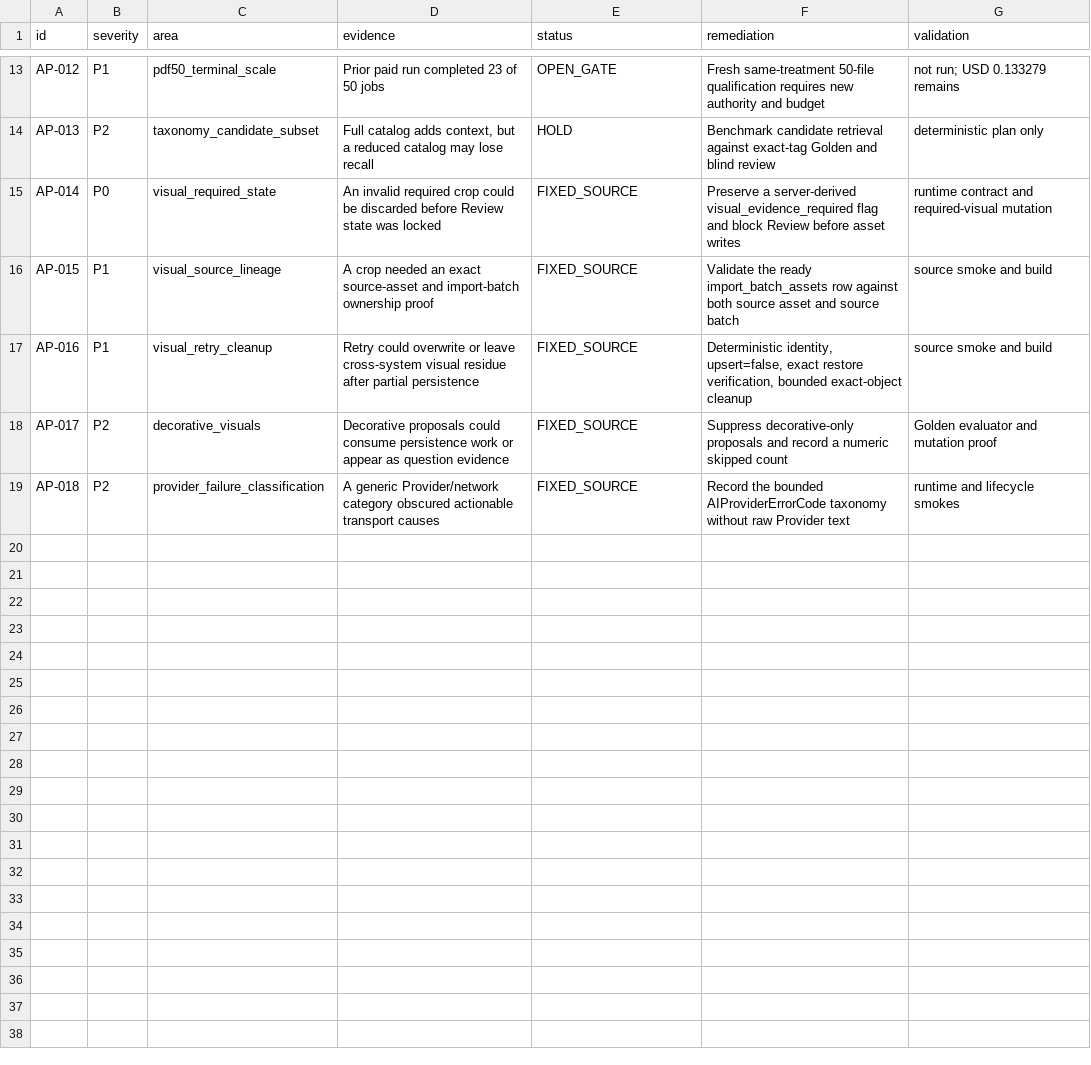
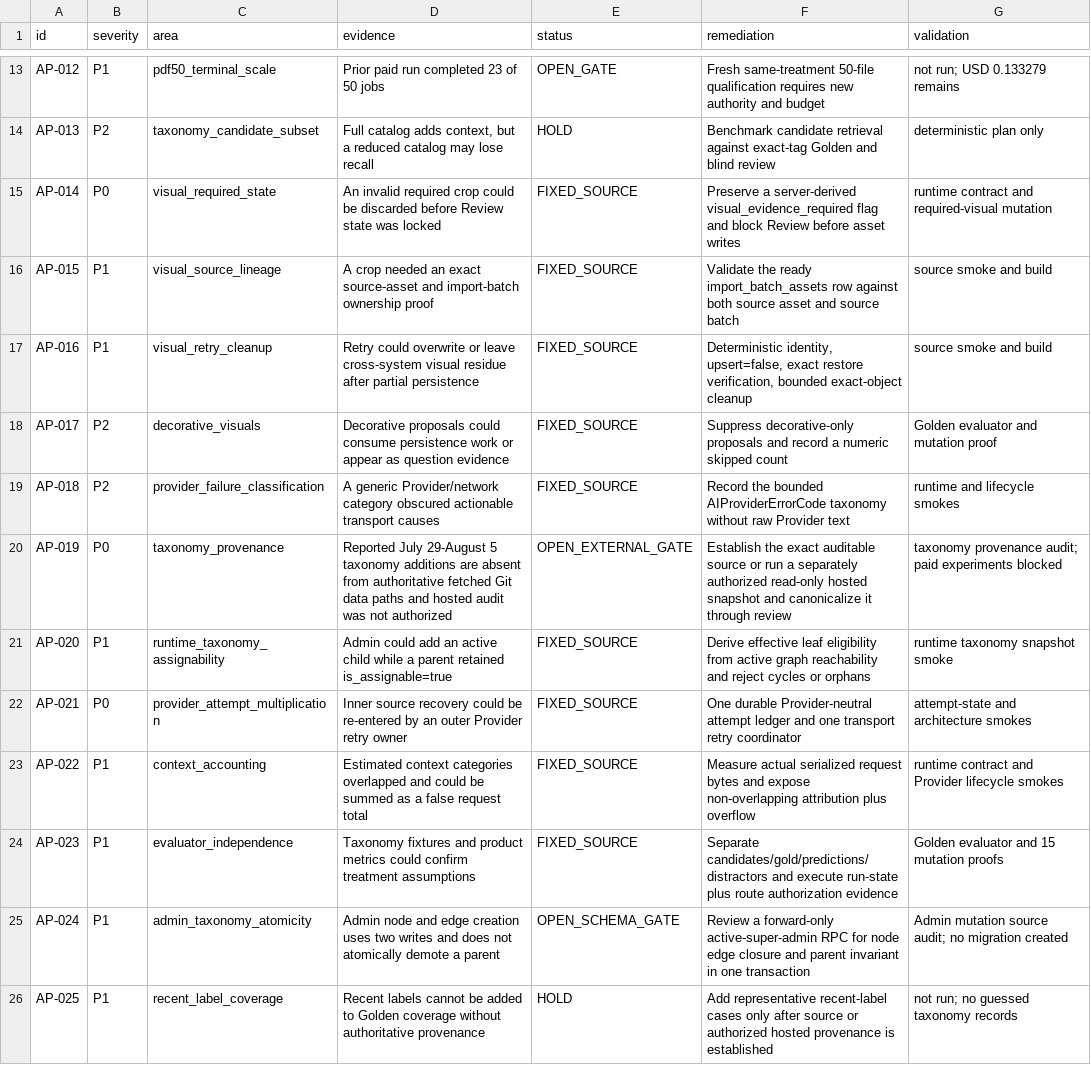
Before and after one commit to ranc-boop/Uniquack, a CSV file: docs/architecture/ai-parsing-system-defect-register.csv, drawn as a sheet; only a part is shown, gaps mark what is left out.

Commit message:
Repair AI parsing taxonomy and attempt contracts

```diff
--- a/docs/architecture/ai-parsing-system-defect-register.csv
+++ b/docs/architecture/ai-parsing-system-defect-register.csv
@@ -19 +19,8 @@ AP-017,P2,decorative_visuals,"Decorative proposals could consume persistence wor
 AP-018,P2,provider_failure_classification,"A generic Provider/network category obscured actionable transport causes",FIXED_SOURCE,"Record the bounded AIProviderErrorCode taxonomy without raw Provider text",runtime and lifecycle smokes
+AP-019,P0,taxonomy_provenance,"Reported July 29-August 5 taxonomy additions are absent from authoritative fetched Git data paths and hosted audit was not authorized",OPEN_EXTERNAL_GATE,"Establish the exact auditable source or run a separately authorized read-only hosted snapshot and canonicalize it through review",taxonomy provenance audit; paid experiments blocked
+AP-020,P1,runtime_taxonomy_assignability,"Admin could add an active child while a parent retained is_assignable=true",FIXED_SOURCE,"Derive effective leaf eligibility from active graph reachability and reject cycles or orphans",runtime taxonomy snapshot smoke
+AP-021,P0,provider_attempt_multiplication,"Inner source recovery could be re-entered by an outer Provider retry owner",FIXED_SOURCE,"One durable Provider-neutral attempt ledger and one transport retry coordinator",attempt-state and architecture smokes
+AP-022,P1,context_accounting,"Estimated context categories overlapped and could be summed as a false request total",FIXED_SOURCE,"Measure actual serialized request bytes and expose non-overlapping attribution plus overflow",runtime contract and Provider lifecycle smokes
+AP-023,P1,evaluator_independence,"Taxonomy fixtures and product metrics could confirm treatment assumptions",FIXED_SOURCE,"Separate candidates/gold/predictions/distractors and execute run-state plus route authorization evidence",Golden evaluator and 15 mutation proofs
+AP-024,P1,admin_taxonomy_atomicity,"Admin node and edge creation uses two writes and does not atomically demote a parent",OPEN_SCHEMA_GATE,"Review a forward-only active-super-admin RPC for node edge closure and parent invariant in one transaction",Admin mutation source audit; no migration created
+AP-025,P1,recent_label_coverage,"Recent labels cannot be added to Golden coverage without authoritative provenance",HOLD,"Add representative recent-label cases only after source or authorized hosted provenance is established",not run; no guessed taxonomy records
```
Also changed, not shown: 32 other files.
